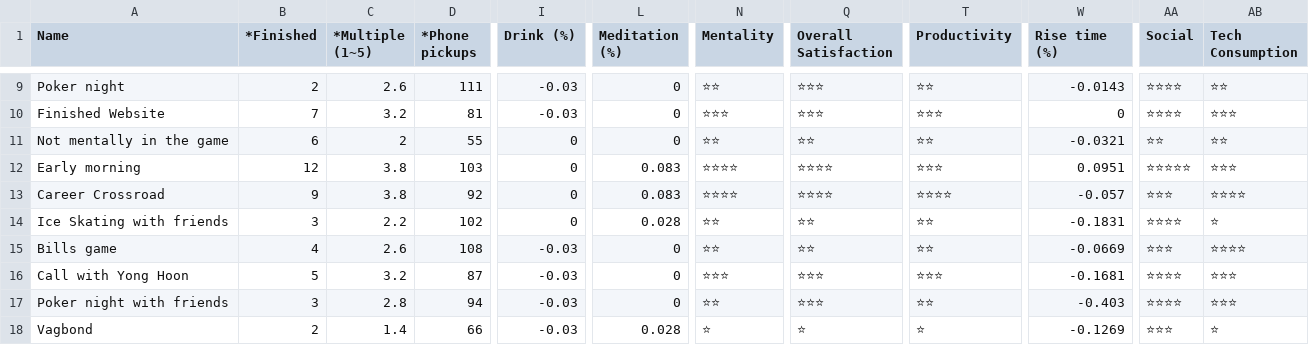
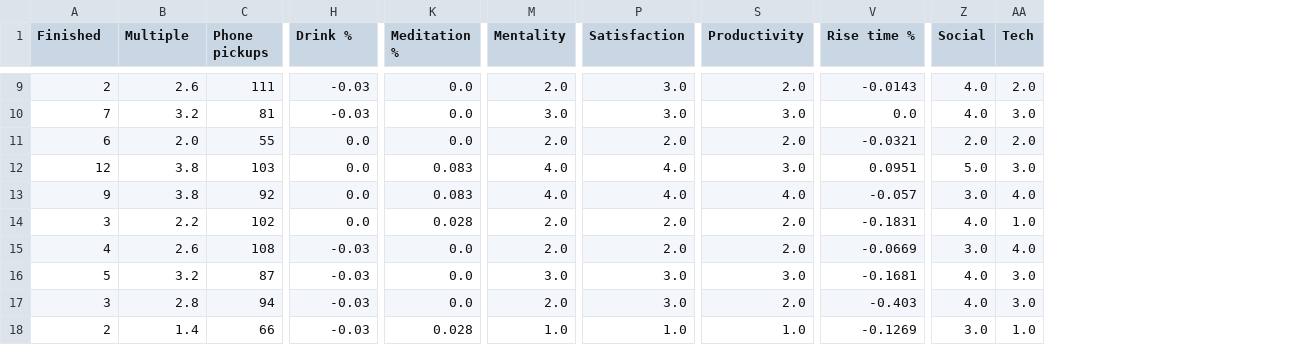
Before and after one commit to AndyLeeProjects/self_evaluation, a CSV file: progress/Data/0122.csv, drawn as a sheet; only a part is shown, gaps mark what is left out; removed rows and columns are numbered as before the commit, all else as after; the diff covers the shown part only; the diff names each change by its address in the sheet, - before the commit and + after, or states it on an @@ line.

```diff
--- a/progress/Data/0122.csv
+++ b/progress/Data/0122.csv
-column A (Name), rows 9-18: Poker night | Finished Website | Not mentally in the game | Early morning | Career Crossroad | Ice Skating with friends | Bills game | Call with Yong Hoon | Poker night with friends | Vagbond
-column Q (Overall Satisfaction), rows 9-18: ⭐⭐⭐ | ⭐⭐⭐ | ⭐⭐ | ⭐⭐⭐⭐ | ⭐⭐⭐⭐ | ⭐⭐ | ⭐⭐ | ⭐⭐⭐ | ⭐⭐⭐ | ⭐
+column P (Satisfaction), rows 9-18: 3.0 | 3.0 | 2.0 | 4.0 | 4.0 | 2.0 | 2.0 | 3.0 | 3.0 | 1.0
-column AB (Tech Consumption), rows 9-18: ⭐⭐ | ⭐⭐⭐ | ⭐⭐ | ⭐⭐⭐ | ⭐⭐⭐⭐ | ⭐ | ⭐⭐⭐⭐ | ⭐⭐⭐ | ⭐⭐⭐ | ⭐
+column AA (Tech), rows 9-18: 2.0 | 3.0 | 2.0 | 3.0 | 4.0 | 1.0 | 4.0 | 3.0 | 3.0 | 1.0
-A1: *Finished
+A1: Finished
-B1: *Multiple (1~5)
+B1: Multiple
-C1: *Phone pickups
+C1: Phone pickups
-H1: Drink (%)
+H1: Drink %
-K1: Meditation (%)
+K1: Meditation %
-V1: Rise time (%)
+V1: Rise time %
-K9:K11 (Meditation %): 0
+K9:K11 (Meditation %): 0.0
-M9 (Mentality): ⭐⭐
+M9 (Mentality): 2.0
-S9 (Productivity): ⭐⭐
+S9 (Productivity): 2.0
-Z9:Z10 (Social): ⭐⭐⭐⭐
+Z9:Z10 (Social): 4.0
-M10 (Mentality): ⭐⭐⭐
+M10 (Mentality): 3.0
-S10 (Productivity): ⭐⭐⭐
+S10 (Productivity): 3.0
-V10 (Rise time %): 0
+V10 (Rise time %): 0.0
-B11 (Multiple): 2
+B11 (Multiple): 2.0
-H11:H14 (Drink %): 0
+H11:H14 (Drink %): 0.0
-M11 (Mentality): ⭐⭐
+M11 (Mentality): 2.0
-S11 (Productivity): ⭐⭐
+S11 (Productivity): 2.0
-Z11 (Social): ⭐⭐
+Z11 (Social): 2.0
-M12:M13 (Mentality): ⭐⭐⭐⭐
+M12:M13 (Mentality): 4.0
-S12 (Productivity): ⭐⭐⭐
+S12 (Productivity): 3.0
-Z12 (Social): ⭐⭐⭐⭐⭐
+Z12 (Social): 5.0
-S13 (Productivity): ⭐⭐⭐⭐
+S13 (Productivity): 4.0
-Z13 (Social): ⭐⭐⭐
+Z13 (Social): 3.0
-M14:M15 (Mentality): ⭐⭐
+M14:M15 (Mentality): 2.0
-S14:S15 (Productivity): ⭐⭐
+S14:S15 (Productivity): 2.0
-Z14 (Social): ⭐⭐⭐⭐
+Z14 (Social): 4.0
-K15:K17 (Meditation %): 0
+K15:K17 (Meditation %): 0.0
-Z15 (Social): ⭐⭐⭐
+Z15 (Social): 3.0
-M16 (Mentality): ⭐⭐⭐
+M16 (Mentality): 3.0
-S16 (Productivity): ⭐⭐⭐
+S16 (Productivity): 3.0
-Z16:Z17 (Social): ⭐⭐⭐⭐
+Z16:Z17 (Social): 4.0
-M17 (Mentality): ⭐⭐
+M17 (Mentality): 2.0
-S17 (Productivity): ⭐⭐
+S17 (Productivity): 2.0
-M18 (Mentality): ⭐
+M18 (Mentality): 1.0
-S18 (Productivity): ⭐
+S18 (Productivity): 1.0
-Z18 (Social): ⭐⭐⭐
+Z18 (Social): 3.0
```
Also changed, not shown: 99 edited cells elsewhere in this file, progress/Data/0222.csv, progress/Data/0322.csv, 18 other files.
